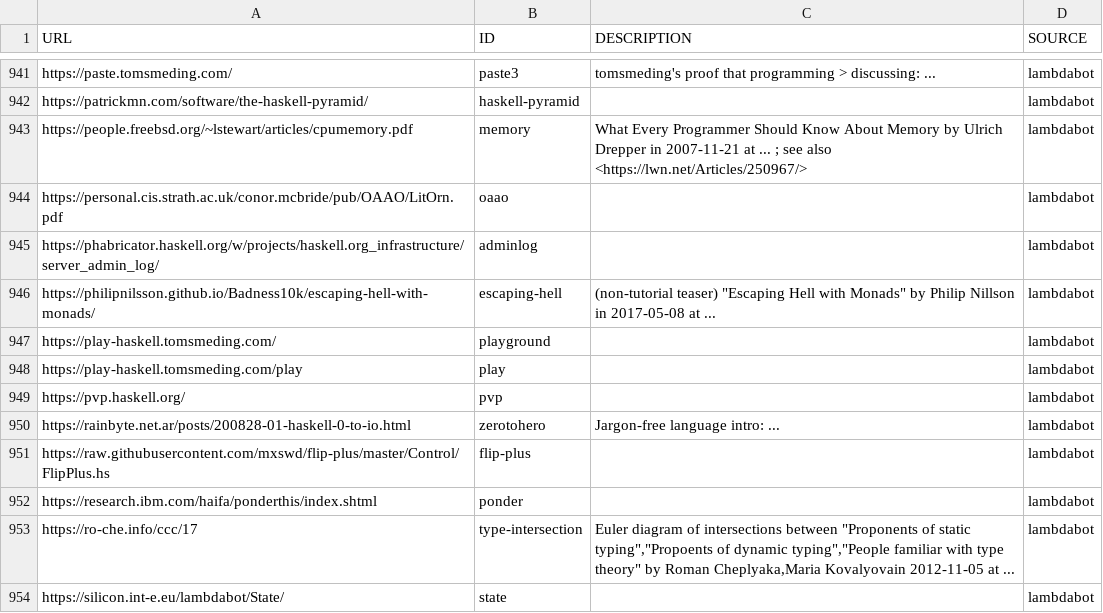
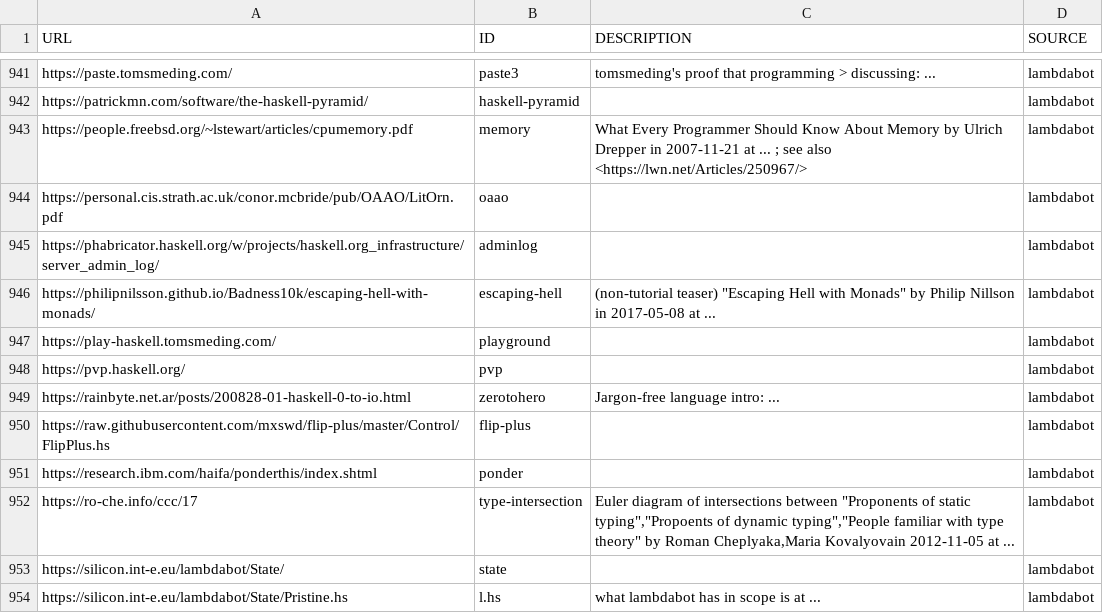
Before and after one commit to simonmichael/haskell-links-data, a TSV file: lambdabot.tsv, drawn as a sheet; only a part is shown, gaps mark what is left out; the shorter side is filled out with more unchanged rows.

Commit message:
update lambdabot

```diff
--- a/lambdabot.tsv
+++ b/lambdabot.tsv
@@ -947,3 +947,2 @@ https://philipnilsson.github.io/Badness10k/escaping-hell-with-monads/	escaping-h
 https://play-haskell.tomsmeding.com/	playground		lambdabot
-https://play-haskell.tomsmeding.com/play	play		lambdabot
 https://pvp.haskell.org/	pvp		lambdabot
```
